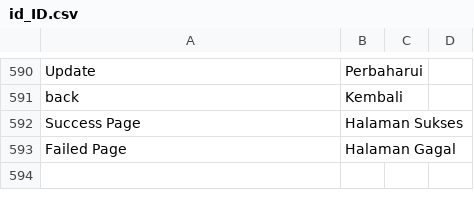
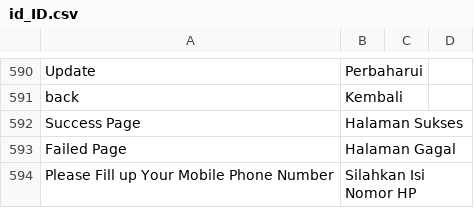
Before and after one commit to jey3033/planetgadget_production, a CSV file: app/design/frontend/Kemana/planetgadget/i18n/id_ID.csv, drawn as a sheet; only a part is shown, gaps mark what is left out; the diff names each change by its address in the sheet, - before the commit and + after, or states it on an @@ line.

Commit message:
RedirectToEditAccountIfTpNotAvble-26702690

```diff
--- a/app/design/frontend/Kemana/planetgadget/i18n/id_ID.csv
+++ b/app/design/frontend/Kemana/planetgadget/i18n/id_ID.csv
+row 594: Please Fill up Your Mobile Phone Number | Silahkan Isi Nomor HP
```
